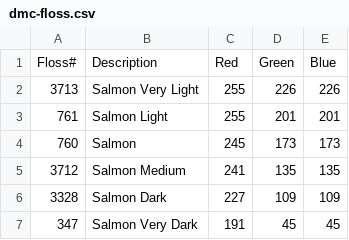
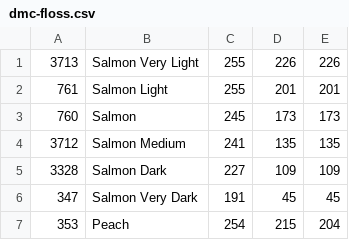
Before and after one commit to lindsaylandry/go-cross-stitch, a CSV file: palette/dmc-floss.csv, drawn as a sheet; only a part is shown; the shorter side is filled out with more unchanged rows; the diff names each change by its address in the sheet, - before the commit and + after, or states it on an @@ line.

```diff
--- a/palette/dmc-floss.csv
+++ b/palette/dmc-floss.csv
-row 1: Floss# | Description | Red | Green | Blue
```
Also changed, not shown: 2 other files.
